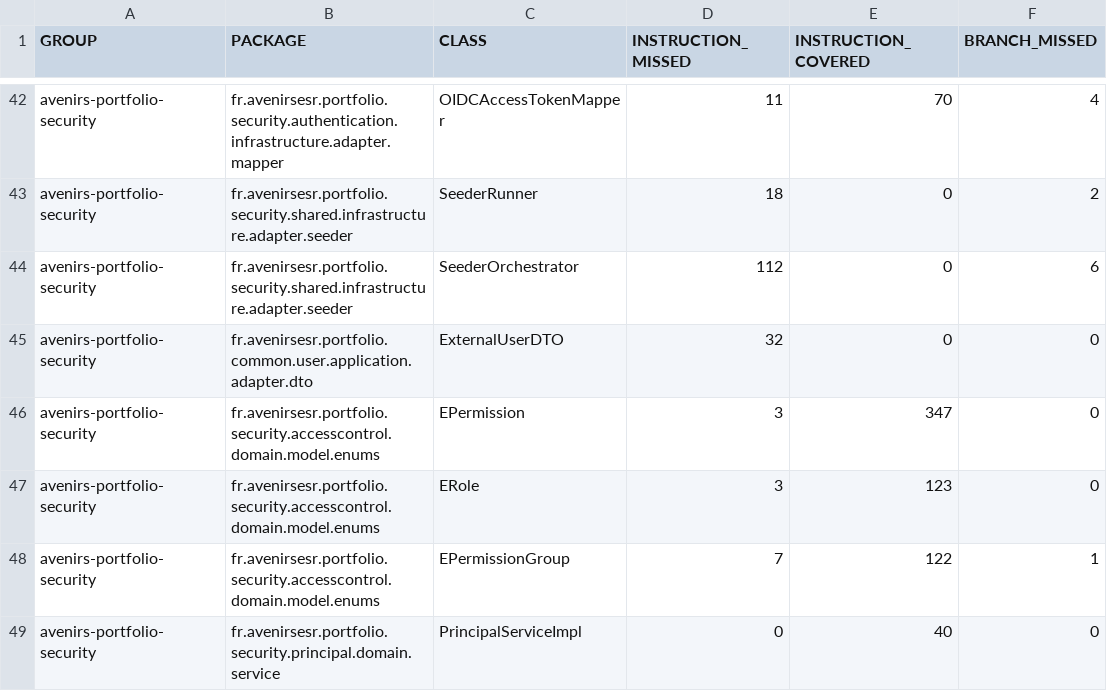
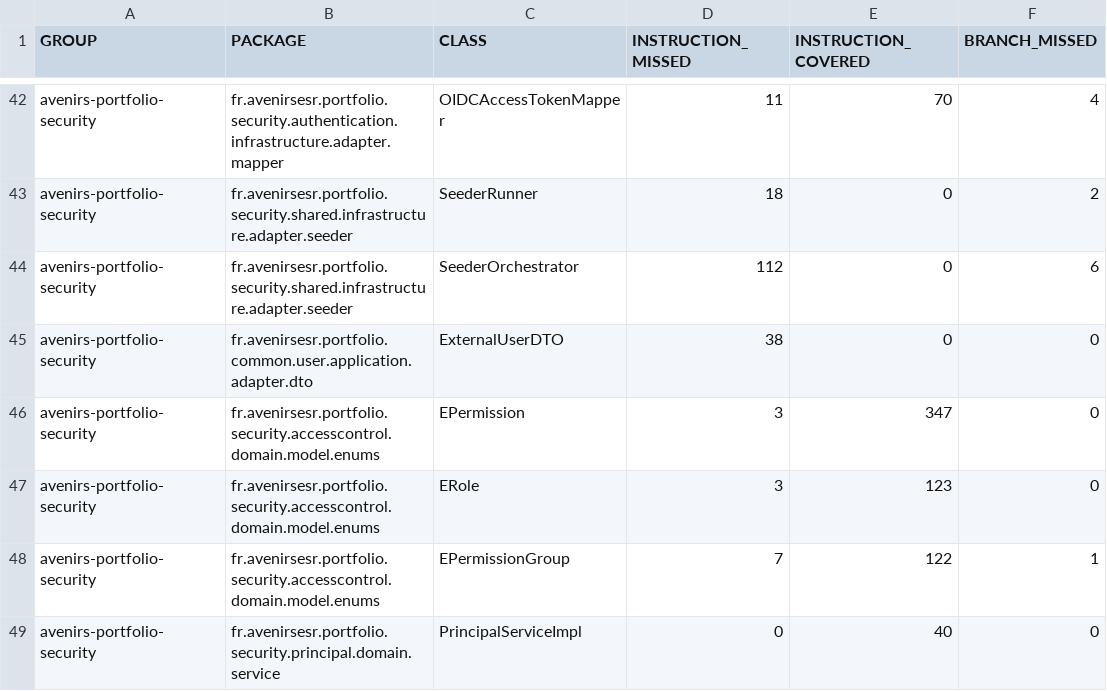
Before and after one commit to avenirs-esr/avenirs-portfolio-security, a CSV file: docs/jacoco-report/jacoco/jacoco.csv, drawn as a sheet; only a part is shown, gaps mark what is left out; the diff covers the shown part only; the diff names each change by its address in the sheet, - before the commit and + after, or states it on an @@ line.

```diff
--- a/docs/jacoco-report/jacoco/jacoco.csv
+++ b/docs/jacoco-report/jacoco/jacoco.csv
-D45 (INSTRUCTION_MISSED): 32
+D45 (INSTRUCTION_MISSED): 38
```
Also changed, not shown: 4 removed rows and 5 edited cells elsewhere in this file, 39 other files.
